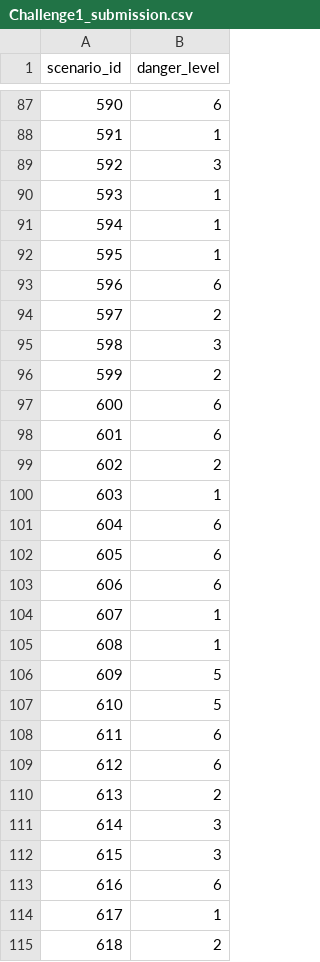
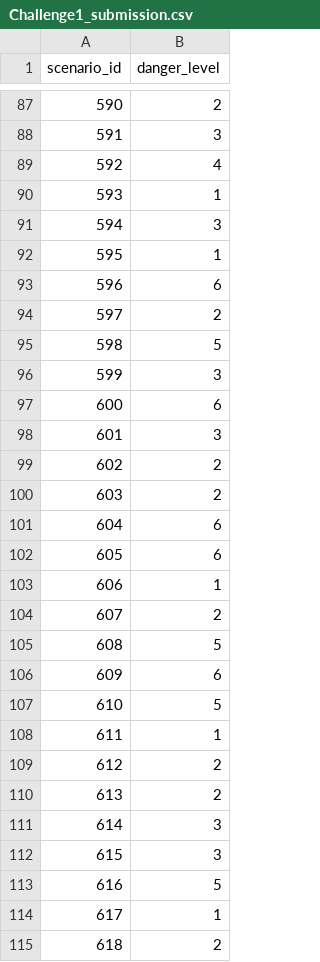
Before and after one commit to calexdiaz143/Not-The-Corona-Virus-team-repo-clone, a CSV file: Challenge1/submission/Challenge1_submission.csv, drawn as a sheet; only a part is shown, gaps mark what is left out; the diff covers the shown part only.

```diff
--- a/Challenge1/submission/Challenge1_submission.csv
+++ b/Challenge1/submission/Challenge1_submission.csv
@@ -87,6 +87,6 @@ scenario_id,danger_level
-590,6
-591,1
-592,3
+590,2
+591,3
+592,4
 593,1
-594,1
+594,3
 595,1
@@ -94,17 +94,17 @@ scenario_id,danger_level
 597,2
-598,3
-599,2
+598,5
+599,3
 600,6
-601,6
+601,3
 602,2
-603,1
+603,2
 604,6
 605,6
-606,6
-607,1
-608,1
-609,5
+606,1
+607,2
+608,5
+609,6
 610,5
-611,6
-612,6
+611,1
+612,2
 613,2
@@ -112,3 +112,3 @@ scenario_id,danger_level
 615,3
-616,6
+616,5
 617,1
```
Also changed, not shown: 44 edited cells elsewhere in this file, 1 other file.
